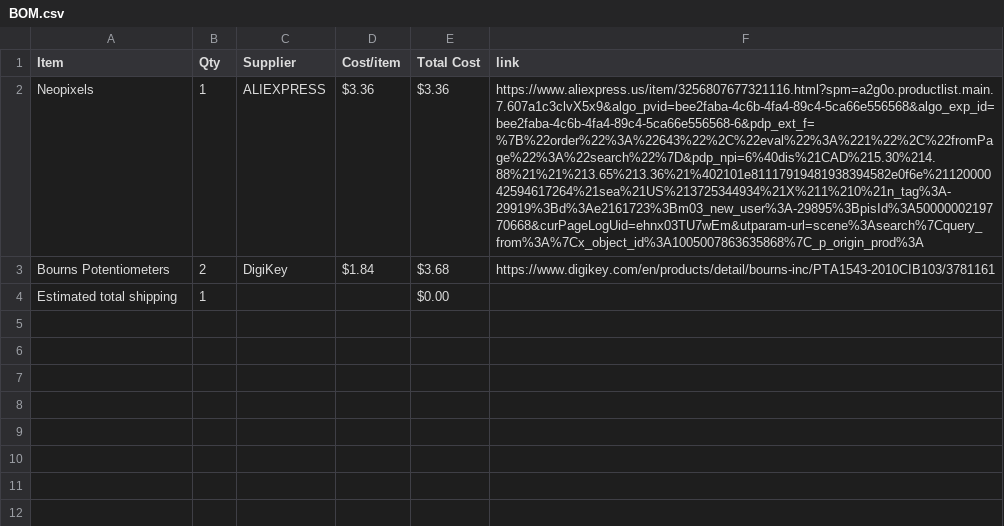
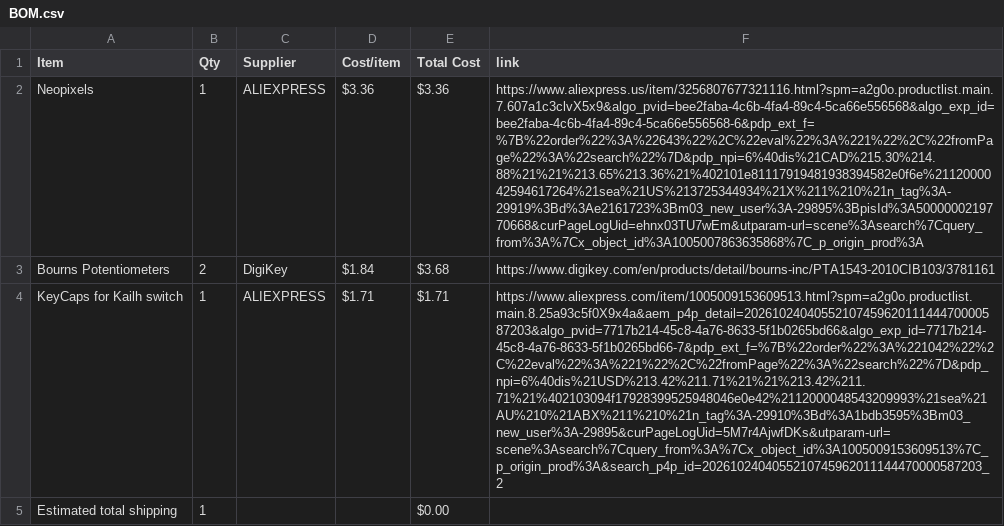
Before and after one commit to NCGameMaking/MidiKeyboard, a CSV file: BOM.csv, drawn as a sheet; the diff names each change by its address in the sheet, - before the commit and + after, or states it on an @@ line.

Commit message:
Sync NCs Midi Keyboard from Half Life

```diff
--- a/BOM.csv
+++ b/BOM.csv
+row 4: KeyCaps for Kailh switch | 1 | ALIEXPRESS | $1.71 | $1.71 | https://www.aliexpress.com/item/1005009153609513.html?spm=a2g0o.productlist.main.8.25a93c5f0X9x4a&aem_p4p_detail=2026102404055210745962011144470000587203&algo_pvid=7717b214-45c8-4a76-8633-5f1b0265bd66&algo_exp_id=7717b214-45c8-4a76-8633-5f1b0265bd66-7&pdp_ext_f=%7B%22order%22%3A%221042%22%2C%22eval%22%3A%221%22%2C%22fromPage%22%3A%22search%22%7D&pdp_npi=6%40dis%21USD%213.42%211.71%21%21%213.42%211.71%21%402103094f17928399525948046e0e42%2112000048543209993%21sea%21AU%210%21ABX%211%210%21n_tag%3A-29910%3Bd%3A1bdb3595%3Bm03_new_user%3A-29895&curPageLogUid=5M7r4AjwfDKs&utparam-url=scene%3Asearch%7Cquery_from%3A%7Cx_object_id%3A1005009153609513%7C_p_origin_prod%3A&search_p4p_id=2026102404055210745962011144470000587203_2
```
